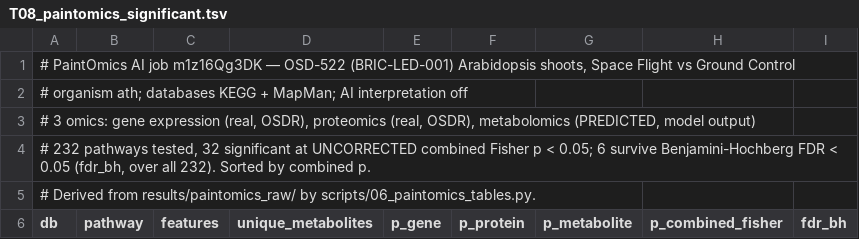
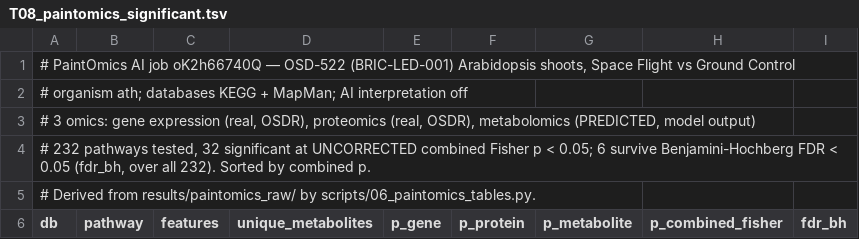
Before and after one commit to dr-richard-barker/Photorespiration_multiomics_microgravity, a TSV file: results/tables/T08_paintomics_significant.tsv, drawn as a sheet; only a part is shown.

```diff
--- a/results/tables/T08_paintomics_significant.tsv
+++ b/results/tables/T08_paintomics_significant.tsv
@@ -1,2 +1,2 @@
-# PaintOmics AI job m1z16Qg3DK — OSD-522 (BRIC-LED-001) Arabidopsis shoots, Space Flight vs Ground Control
+# PaintOmics AI job oK2h66740Q — OSD-522 (BRIC-LED-001) Arabidopsis shoots, Space Flight vs Ground Control
 # organism ath; databases KEGG + MapMan; AI interpretation off
```
Also changed, not shown: results/tables/MANIFEST.tsv, results/tables/T09_paintomics_carbon.tsv, 34 other files.
